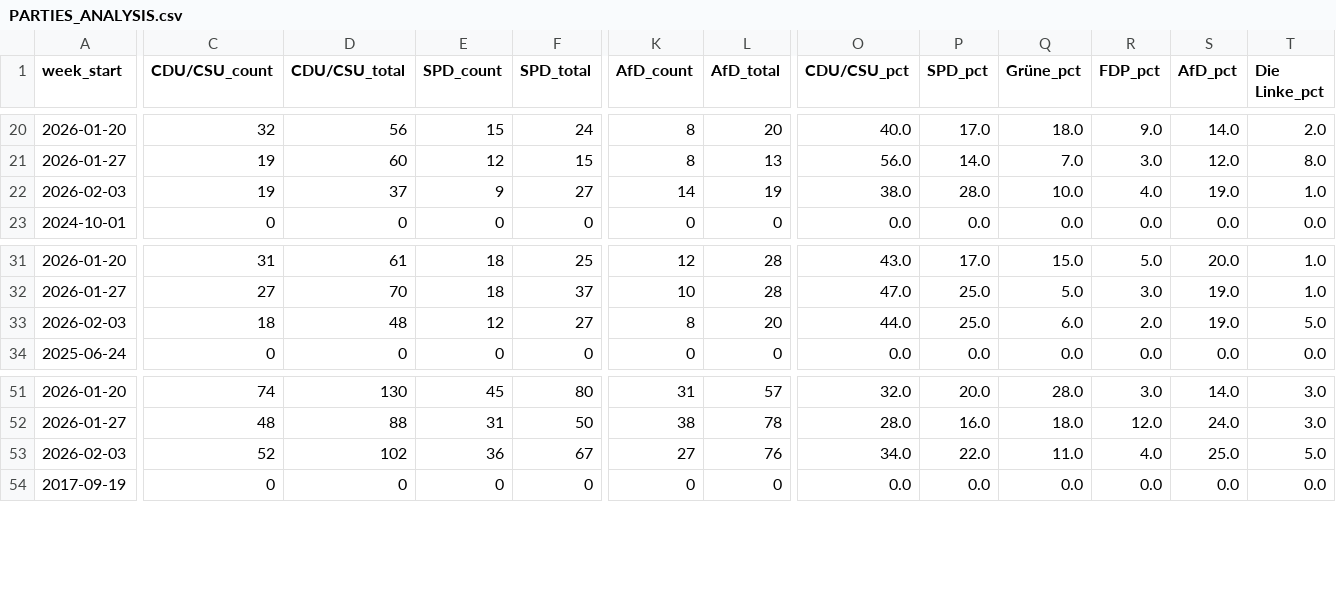
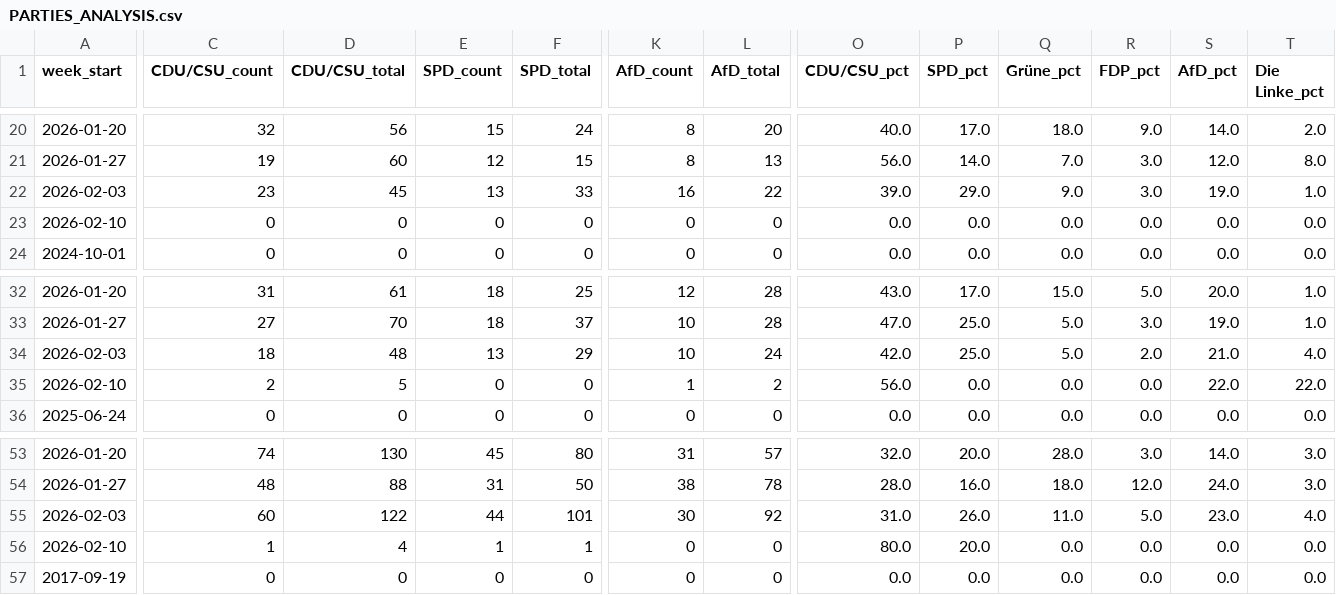
Before and after one commit to sakulmot99/Media-Monitoring, a CSV file: datasets/PARTIES_ANALYSIS.csv, drawn as a sheet; only a part is shown, gaps mark what is left out; removed rows and columns are numbered as before the commit, all else as after; rows hold the shown columns only; the diff names each change by its address in the sheet, - before the commit and + after, or states it on an @@ line.

```diff
--- a/datasets/PARTIES_ANALYSIS.csv
+++ b/datasets/PARTIES_ANALYSIS.csv
-C22 (CDU/CSU_count): 19
+C22 (CDU/CSU_count): 23
-D22 (CDU/CSU_total): 37
+D22 (CDU/CSU_total): 45
-E22 (SPD_count): 9
+E22 (SPD_count): 13
-F22 (SPD_total): 27
+F22 (SPD_total): 33
-K22 (AfD_count): 14
+K22 (AfD_count): 16
-L22 (AfD_total): 19
+L22 (AfD_total): 22
-O22 (CDU/CSU_pct): 38.0
+O22 (CDU/CSU_pct): 39.0
-P22 (SPD_pct): 28.0
+P22 (SPD_pct): 29.0
-Q22 (Grüne_pct): 10.0
+Q22 (Grüne_pct): 9.0
-R22 (FDP_pct): 4.0
+R22 (FDP_pct): 3.0
+row 23: 2026-02-10 | 0 | 0 | 0 | 0 | 0 | 0 | 0.0 | 0.0 | 0.0 | 0.0 | 0.0 | 0.0
-E34 (SPD_count): 12
+E34 (SPD_count): 13
-F34 (SPD_total): 27
+F34 (SPD_total): 29
-K34 (AfD_count): 8
+K34 (AfD_count): 10
-L34 (AfD_total): 20
+L34 (AfD_total): 24
-O34 (CDU/CSU_pct): 44.0
+O34 (CDU/CSU_pct): 42.0
-Q34 (Grüne_pct): 6.0
+Q34 (Grüne_pct): 5.0
-S34 (AfD_pct): 19.0
+S34 (AfD_pct): 21.0
-T34 (Die Linke_pct): 5.0
+T34 (Die Linke_pct): 4.0
+row 35: 2026-02-10 | 2 | 5 | 0 | 0 | 1 | 2 | 56.0 | 0.0 | 0.0 | 0.0 | 22.0 | 22.0
-row 53: 2026-02-03 | 52 | 102 | 36 | 67 | 27 | 76 | 34.0 | 22.0 | 11.0 | 4.0 | 25.0 | 5.0
+row 55: 2026-02-03 | 60 | 122 | 44 | 101 | 30 | 92 | 31.0 | 26.0 | 11.0 | 5.0 | 23.0 | 4.0
+row 56: 2026-02-10 | 1 | 4 | 1 | 1 | 0 | 0 | 80.0 | 20.0 | 0.0 | 0.0 | 0.0 | 0.0
```
